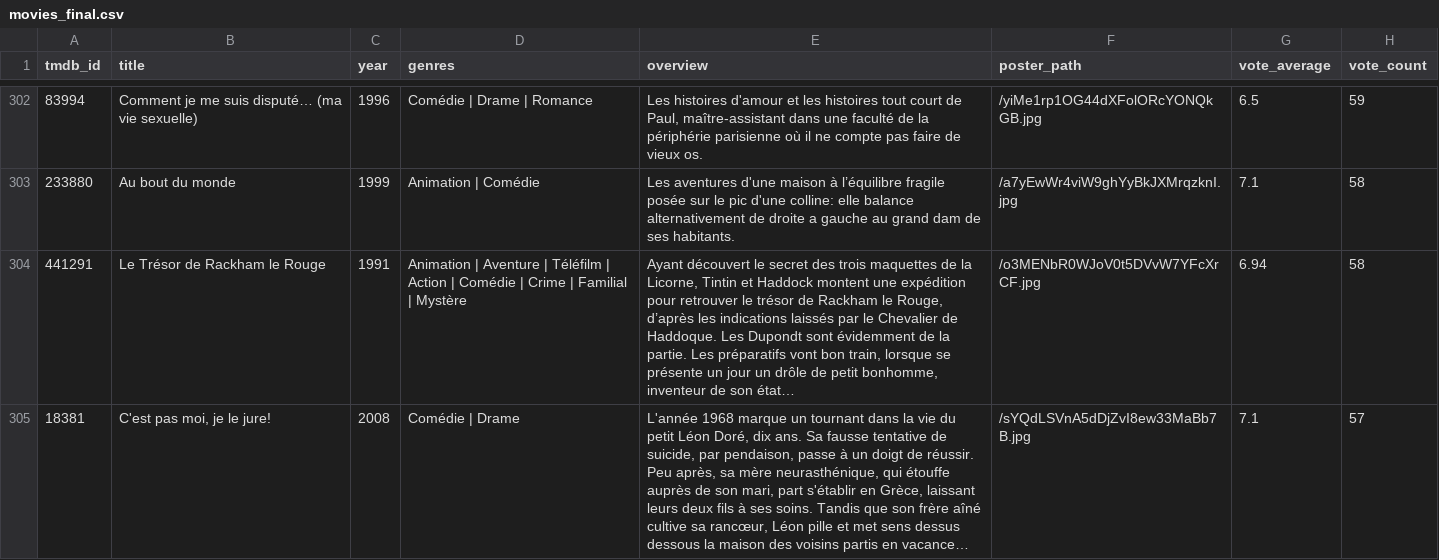
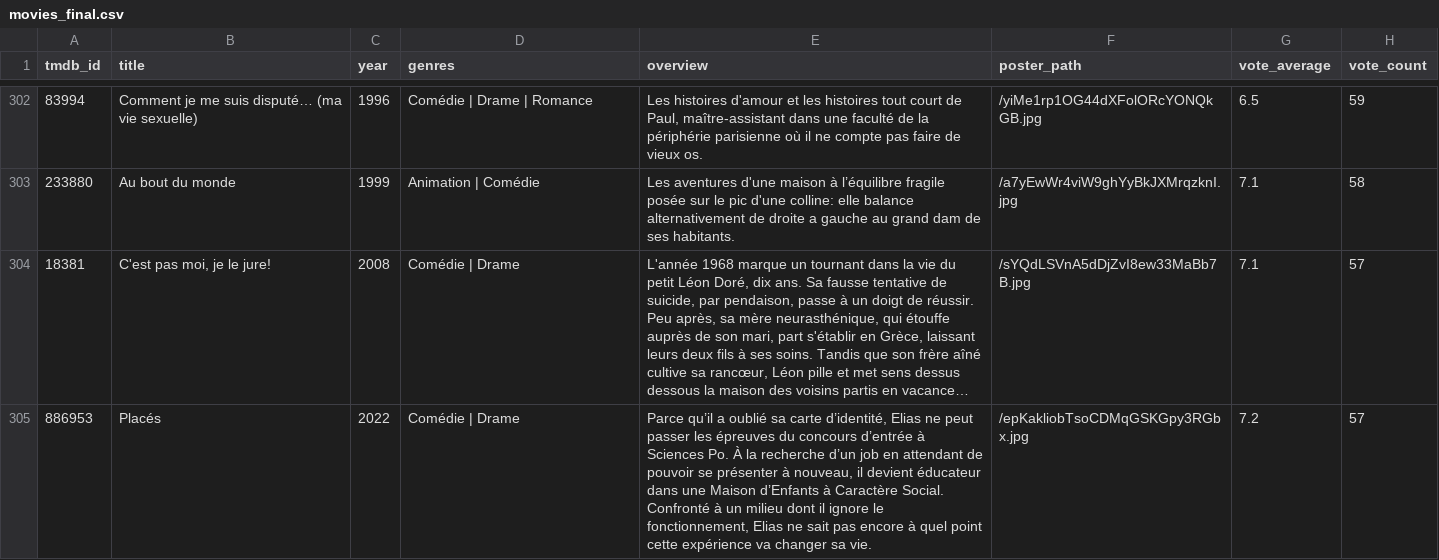
Before and after one commit to SalimFillali/DATAFIX-Streamlit, a CSV file: data/movies_final.csv, drawn as a sheet; only a part is shown, gaps mark what is left out; the shorter side is filled out with more unchanged rows; long unchanged cells end in …; the diff covers the shown part only; the diff names each change by its address in the sheet, - before the commit and + after, or states it on an @@ line.

```diff
--- a/data/movies_final.csv
+++ b/data/movies_final.csv
-row 304: 441291 | Le Trésor de Rackham le Rouge | 1991 | Animation | Aventure | Téléfilm | Action | Comédie | Crime | Familial | Mystère | Ayant découvert le secret des trois maquettes de la Licorne, Tintin et Haddock montent une expédition pour retrouver le trésor de Rackham le Rouge, d’après les indications laissés par le Chevalier de Haddoque. Les Dupondt sont évidemment de la partie. Les préparatifs vont bon train, lorsque se présente un jour un drôle de petit bonhomme, inventeur de son état… | /o3MENbR0WJoV0t5DVvW7YFcXrCF.jpg | 6.94 | 58
```
Also changed, not shown: 3 removed rows elsewhere in this file, 3 other files.
